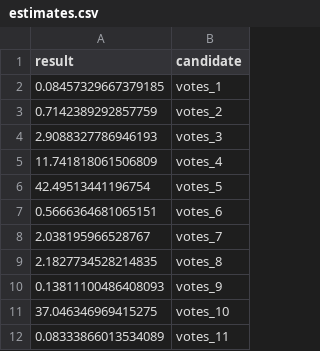
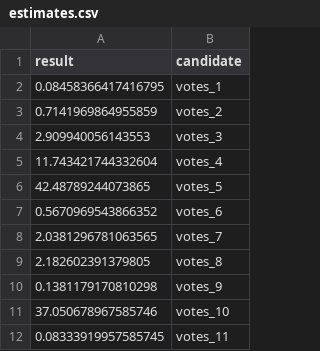
Before and after one commit to michalskop/real-time-predictions-sk-2024, a CSV file: round1/estimate/estimates.csv, drawn as a sheet.

```diff
--- a/round1/estimate/estimates.csv
+++ b/round1/estimate/estimates.csv
@@ -1,12 +1,12 @@
 result,candidate
-0.08457329667379185,votes_1
-0.7142389292857759,votes_2
-2.9088327786946193,votes_3
-11.741818061506809,votes_4
-42.49513441196754,votes_5
-0.5666364681065151,votes_6
-2.038195966528767,votes_7
-2.1827734528214835,votes_8
-0.13811100486408093,votes_9
-37.046346969415275,votes_10
-0.08333866013534089,votes_11
+0.08458366417416795,votes_1
+0.7141969864955859,votes_2
+2.909940056143553,votes_3
+11.743421744332604,votes_4
+42.48789244073865,votes_5
+0.5670969543866352,votes_6
+2.0381296781063565,votes_7
+2.182602391379805,votes_8
+0.1381179170810298,votes_9
+37.050678967585746,votes_10
+0.08333919957585745,votes_11
```
Also changed, not shown: round1/download/downloaded/prez2024_med_sv_okr.csv, round1/estimate/estimates_rich.csv, 5 other files.
